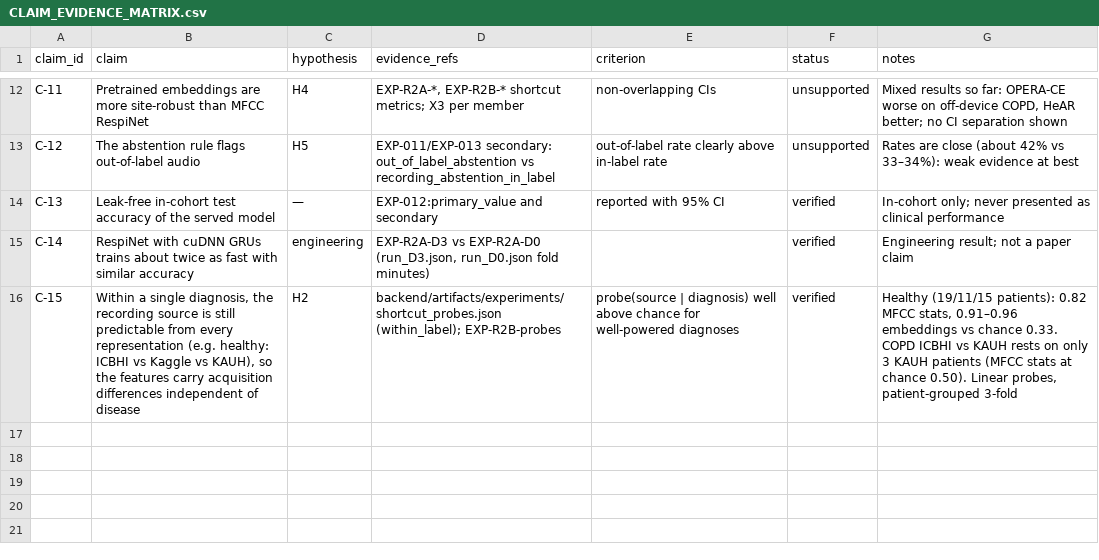
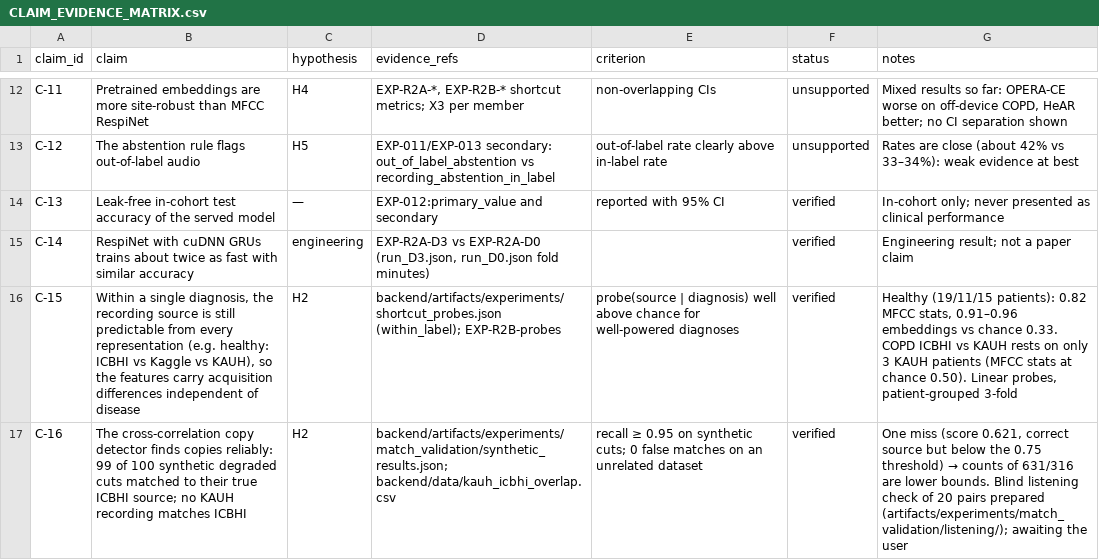
Before and after one commit to Oreniscool/Respiratory-diseases-recognition-through-respiratory-sound-with-the-help-of-deep-neural-network, a CSV file: research/CLAIM_EVIDENCE_MATRIX.csv, drawn as a sheet; only a part is shown, gaps mark what is left out; the diff names each change by its address in the sheet, - before the commit and + after, or states it on an @@ line.

```diff
--- a/research/CLAIM_EVIDENCE_MATRIX.csv
+++ b/research/CLAIM_EVIDENCE_MATRIX.csv
+row 17: C-16 | The cross-correlation copy detector finds copies reliably: 99 of 100 synthetic degraded cuts matched to their true ICBHI source; no KAUH recording matches ICBHI | H2 | backend/artifacts/experiments/match_validation/synthetic_results.json; backend/data/kauh_icbhi_overlap.csv | recall ≥ 0.95 on synthetic cuts; 0 false matches on an unrelated dataset | verified | One miss (score 0.621, correct source but below the 0.75 threshold) → counts of 631/316 are lower bounds. Blind listening check of 20 pairs prepared (artifacts/experiments/match_validation/listening/); awaiting the user
```
Also changed, not shown: 5 other files.
